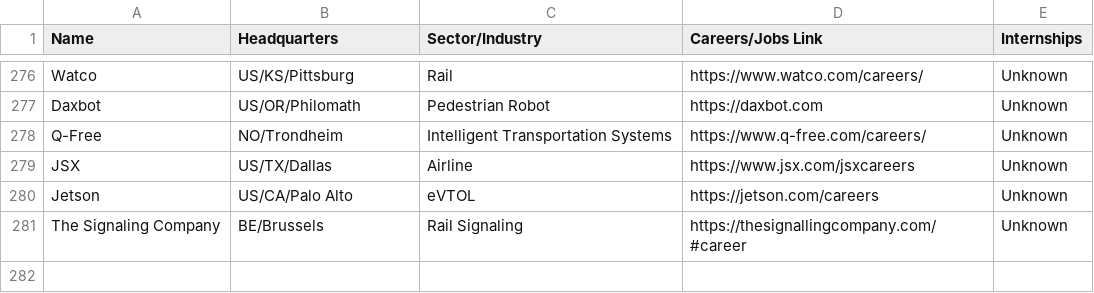
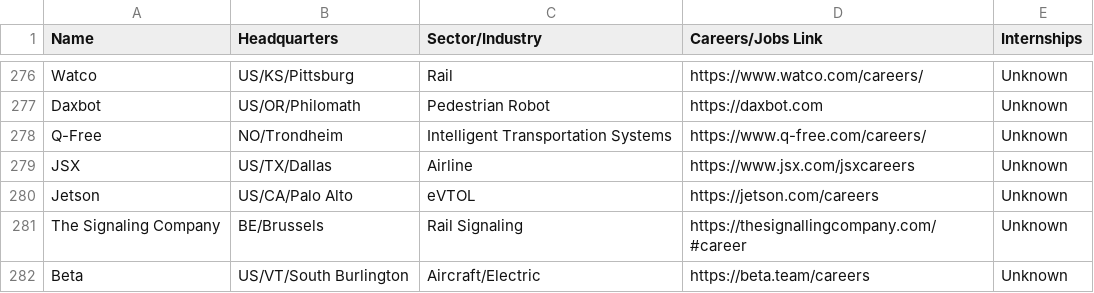
Before and after one commit to davidbailey/tum, a CSV file: companies.csv, drawn as a sheet; only a part is shown, gaps mark what is left out.

Commit message:
Update companies.csv

```diff
--- a/companies.csv
+++ b/companies.csv
@@ -281 +281,2 @@ Jetson,US/CA/Palo Alto,eVTOL,https://jetson.com/careers,Unknown
 The Signaling Company,BE/Brussels,Rail Signaling,https://thesignallingcompany.com/#career,Unknown
+Beta,US/VT/South Burlington,Aircraft/Electric,https://beta.team/careers,Unknown
```
